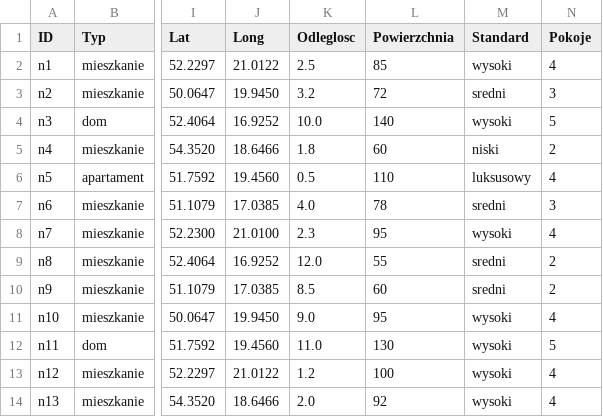
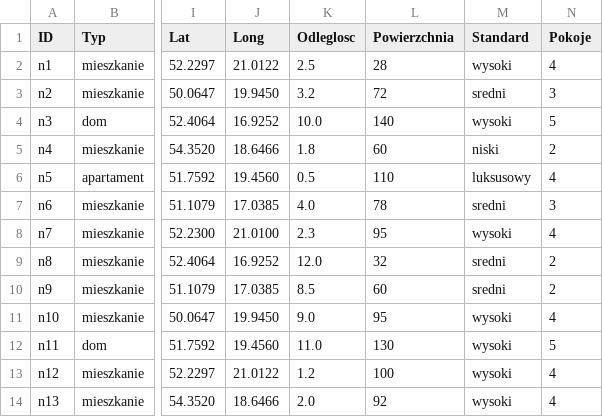
Before and after one commit to r-ost/SE-project, a CSV file: nieruchomosci/baza_wiedzy/csv/nieruchomosci.csv (was nieruchomosci/baza_wiedzy/nieruchomosci.csv), drawn as a sheet; only a part is shown, gaps mark what is left out; the diff names each change by its address in the sheet, - before the commit and + after, or states it on an @@ line.

```diff
--- a/nieruchomosci/baza_wiedzy/nieruchomosci.csv
+++ b/nieruchomosci/baza_wiedzy/csv/nieruchomosci.csv
-L2 (Powierzchnia): 85
+L2 (Powierzchnia): 28
-L9 (Powierzchnia): 55
+L9 (Powierzchnia): 32
```
Also changed, not shown: 13 other files.
